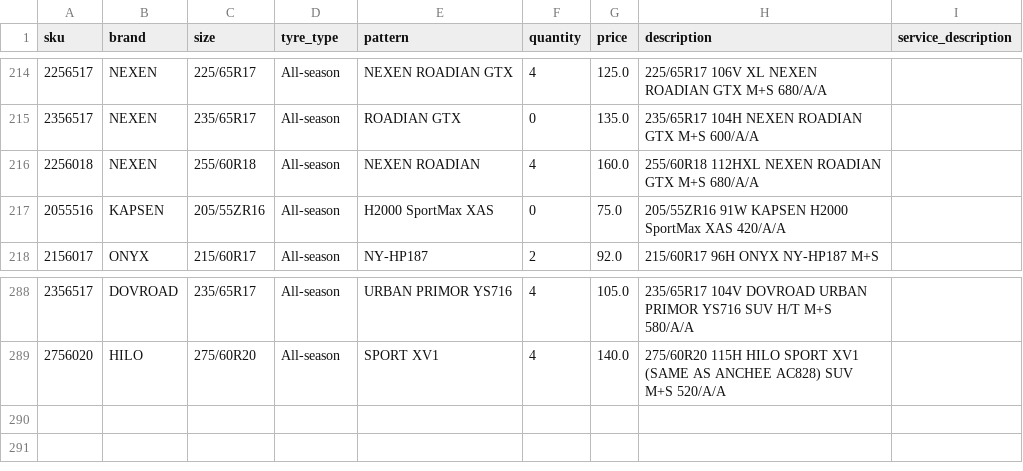
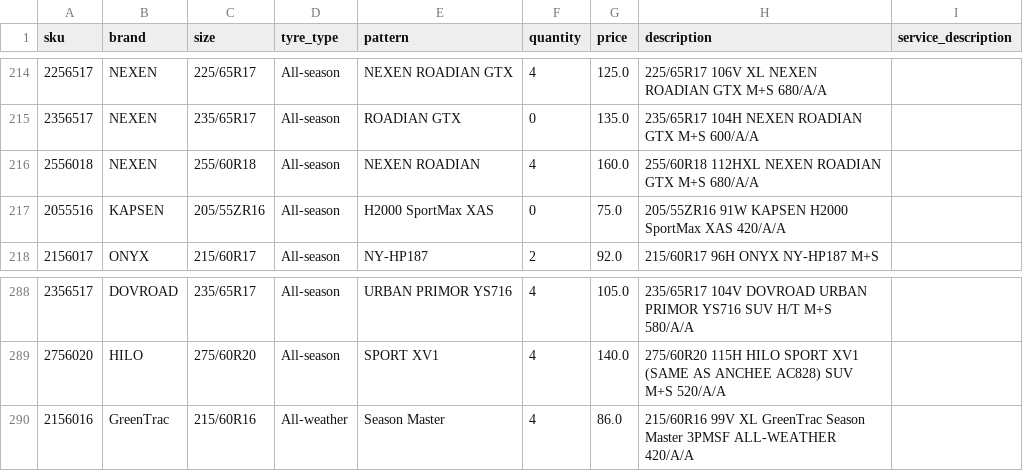
Before and after one commit to hifaitires/DB, a CSV file: data.csv, drawn as a sheet; only a part is shown, gaps mark what is left out.

```diff
--- a/data.csv
+++ b/data.csv
@@ -215,3 +215,3 @@ sku;brand;size;tyre_type;pattern;quantity;price;description;service_description
 2356517;NEXEN;235/65R17;All-season;ROADIAN GTX;0;135.0;235/65R17 104H NEXEN ROADIAN GTX M+S 600/A/A;
-2256018;NEXEN;255/60R18;All-season;NEXEN ROADIAN;4;160.0;255/60R18 112HXL NEXEN ROADIAN GTX M+S 680/A/A;
+2556018;NEXEN;255/60R18;All-season;NEXEN ROADIAN;4;160.0;255/60R18 112HXL NEXEN ROADIAN GTX M+S 680/A/A;
 2055516;KAPSEN;205/55ZR16;All-season;H2000 SportMax XAS;0;75.0;205/55ZR16 91W KAPSEN H2000 SportMax XAS 420/A/A;
@@ -289 +289,2 @@ sku;brand;size;tyre_type;pattern;quantity;price;description;service_description
 2756020;HILO;275/60R20;All-season;SPORT XV1;4;140.0;275/60R20 115H HILO SPORT XV1 (SAME AS ANCHEE AC828) SUV M+S 520/A/A;
+2156016;GreenTrac;215/60R16;All-weather;Season Master;4;86.0;215/60R16 99V XL GreenTrac Season Master 3PMSF ALL-WEATHER 420/A/A;
```
Also changed, not shown: 1 other file.
